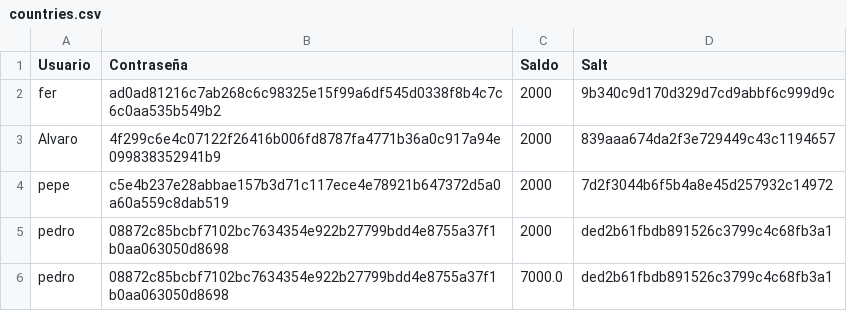
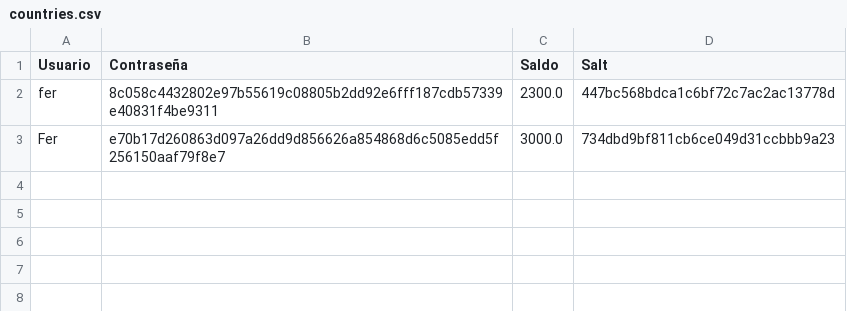
Before and after one commit to FerGalan19/criptografia, a CSV file: countries.csv, drawn as a sheet.

Commit message:
saldo correcto

```diff
--- a/countries.csv
+++ b/countries.csv
@@ -1,6 +1,3 @@
 Usuario,Contraseña,Saldo,Salt
-fer,ad0ad81216c7ab268c6c98325e15f99a6df545d0338f8b4c7c6c0aa535b549b2,2000,9b340c9d170d329d7cd9abbf6c999d9c
-Alvaro,4f299c6e4c07122f26416b006fd8787fa4771b36a0c917a94e099838352941b9,2000,839aaa674da2f3e729449c43c1194657
-pepe,c5e4b237e28abbae157b3d71c117ece4e78921b647372d5a0a60a559c8dab519,2000,7d2f3044b6f5b4a8e45d257932c14972
-pedro,08872c85bcbf7102bc7634354e922b27799bdd4e8755a37f1b0aa063050d8698,2000,ded2b61fbdb891526c3799c4c68fb3a1
-pedro,08872c85bcbf7102bc7634354e922b27799bdd4e8755a37f1b0aa063050d8698,7000.0,ded2b61fbdb891526c3799c4c68fb3a1
+fer,8c058c4432802e97b55619c08805b2dd92e6fff187cdb57339e40831f4be9311,2300.0,447bc568bdca1c6bf72c7ac2ac13778d
+Fer,e70b17d260863d097a26dd9d856626a854868d6c5085edd5f256150aaf79f8e7,3000.0,734dbd9bf811cb6ce049d31ccbbb9a23
```
Also changed, not shown: 1 other file.
